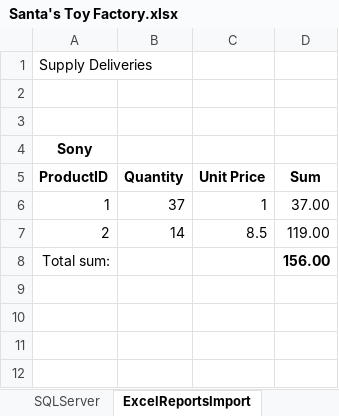
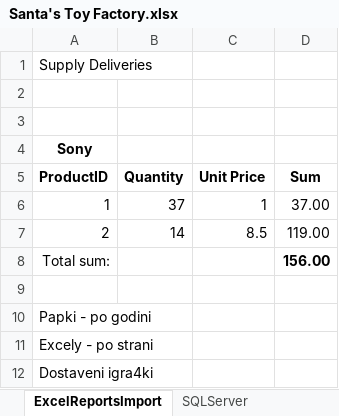
Before and after one commit to idoychinov/DB-Teamwork-Team-Manticore, an Excel workbook: Santa's Toy Factory.xlsx, sheet ExcelReportsImport, drawn as a sheet; values as stored, in another font and other column widths than the file's, no borders; the diff names each change by its address in the sheet, - before the commit and + after, or states it on an @@ line.

Commit message:
excel update

```diff
--- a/Santa's Toy Factory.xlsx (sheet ExcelReportsImport)
+++ b/Santa's Toy Factory.xlsx (sheet ExcelReportsImport)
@@ sheet tab order changed: ExcelReportsImport | SQLServer @@
+row 9: (empty)
+row 10: Papki - po godini
+row 11: Excely - po strani
+row 12: Dostaveni igra4ki
```
Also changed, not shown: sheet Products-MongoDB, sheet SQLServer, sheet PDFReport, sheet SQLLite DB, sheet XMLReport, sheet ExcelDataReport, other sheet tabs, 1 other file.
